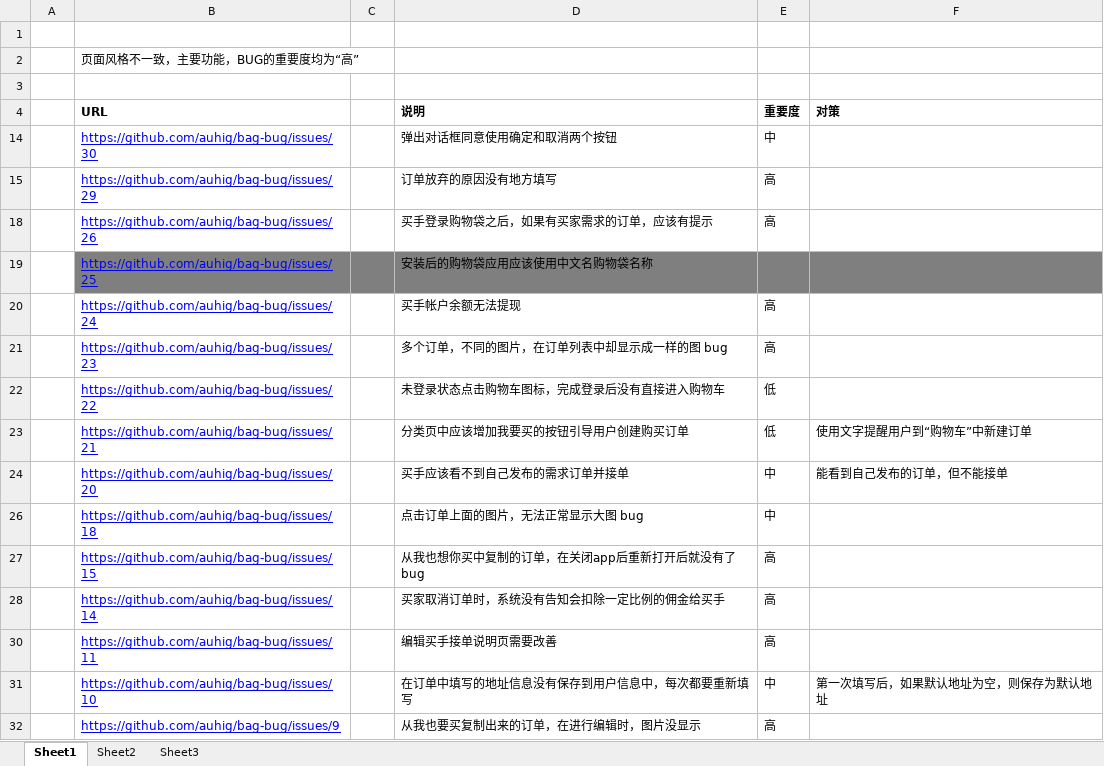
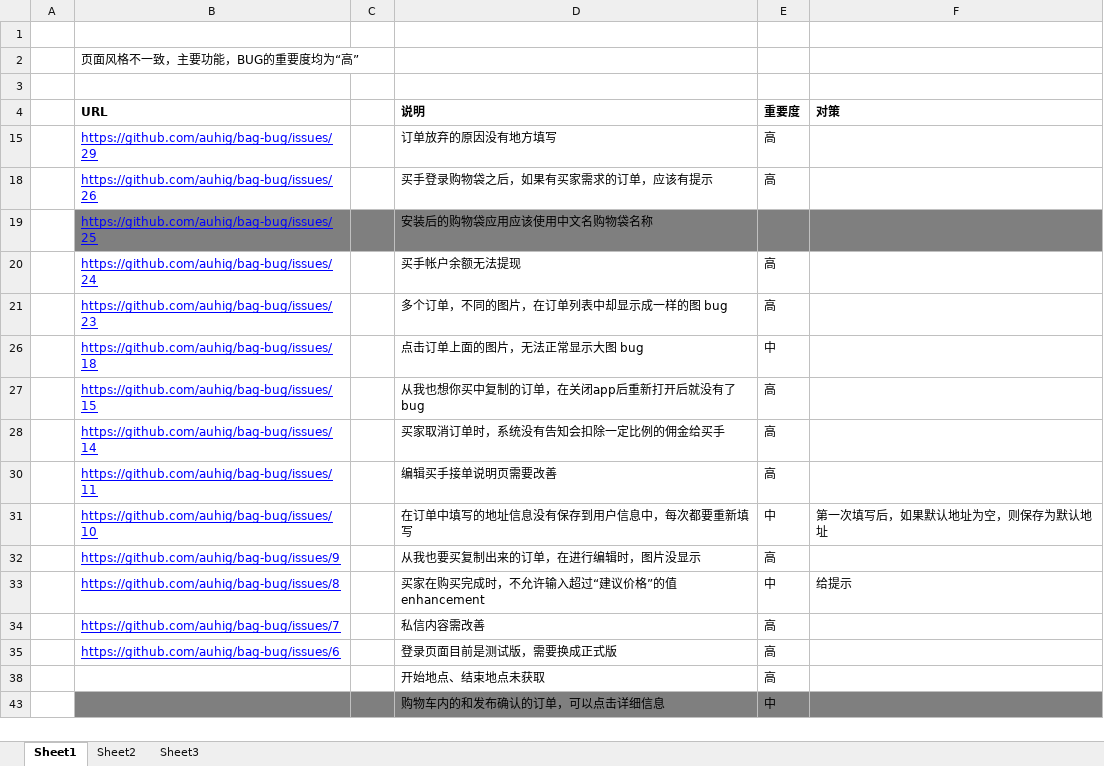
Before and after one commit to ByronWang/bag, an Excel workbook: docs/bug.xlsx, sheet Sheet1, drawn as a sheet; only a part is shown; the shorter side is filled out with more unchanged rows; values as stored, in another font and other column widths than the file's, no borders; conditional formats not drawn; the diff names each change by its address in the sheet, - before the commit and + after, or states it on an @@ line.

```diff
--- a/docs/bug.xlsx (sheet Sheet1)
+++ b/docs/bug.xlsx (sheet Sheet1)
-row 14:  | https://github.com/auhig/bag-bug/issues/30 |  | 弹出对话框同意使用确定和取消两个按钮 | 中
-row 22:  | https://github.com/auhig/bag-bug/issues/22 |  | 未登录状态点击购物车图标，完成登录后没有直接进入购物车 | 低
-row 23:  | https://github.com/auhig/bag-bug/issues/21 |  | 分类页中应该增加我要买的按钮引导用户创建购买订单 | 低 | 使用文字提醒用户到“购物车”中新建订单
-row 24:  | https://github.com/auhig/bag-bug/issues/20 |  | 买手应该看不到自己发布的需求订单并接单 | 中 | 能看到自己发布的订单，但不能接单
```
Also changed, not shown: hidden cells, 4 other files.
